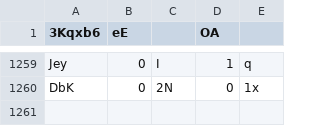
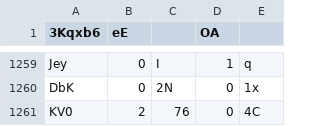
Before and after one commit to Naritulum/tracker, a CSV file: data/member-counts.csv, drawn as a sheet; only a part is shown, gaps mark what is left out; the diff names each change by its address in the sheet, - before the commit and + after, or states it on an @@ line.

```diff
--- a/data/member-counts.csv
+++ b/data/member-counts.csv
+row 1261: KV0 | 2 | 76 | 0 | 4C
```
